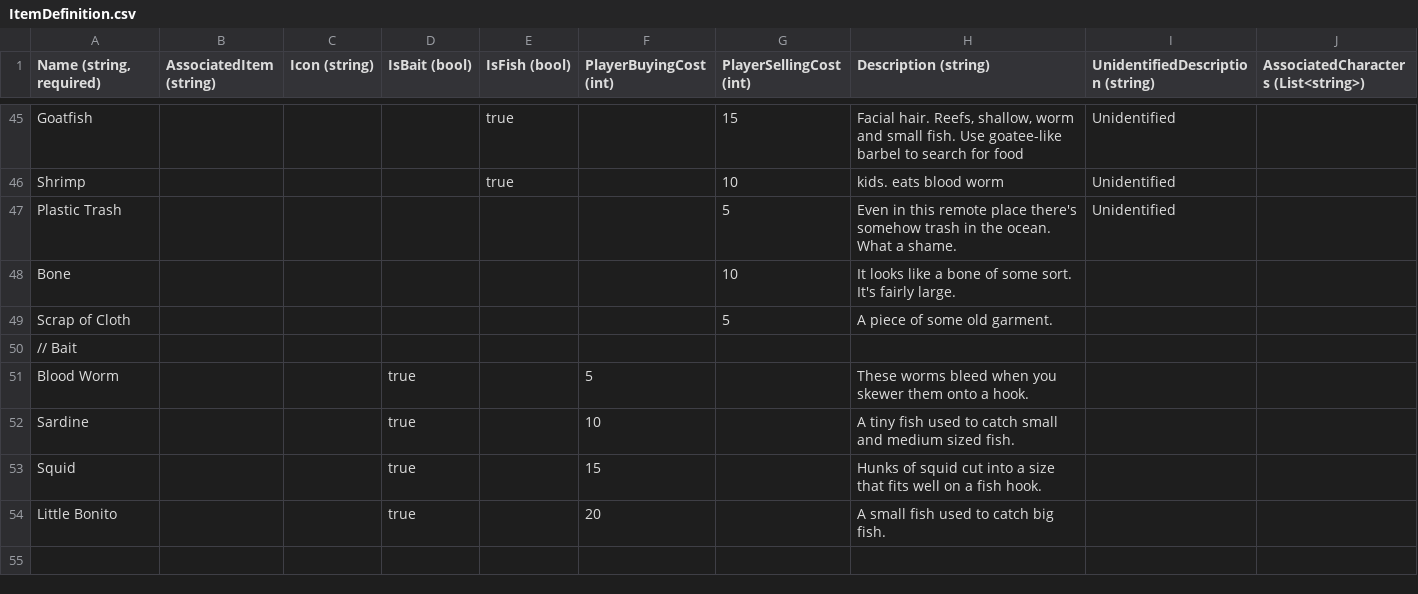
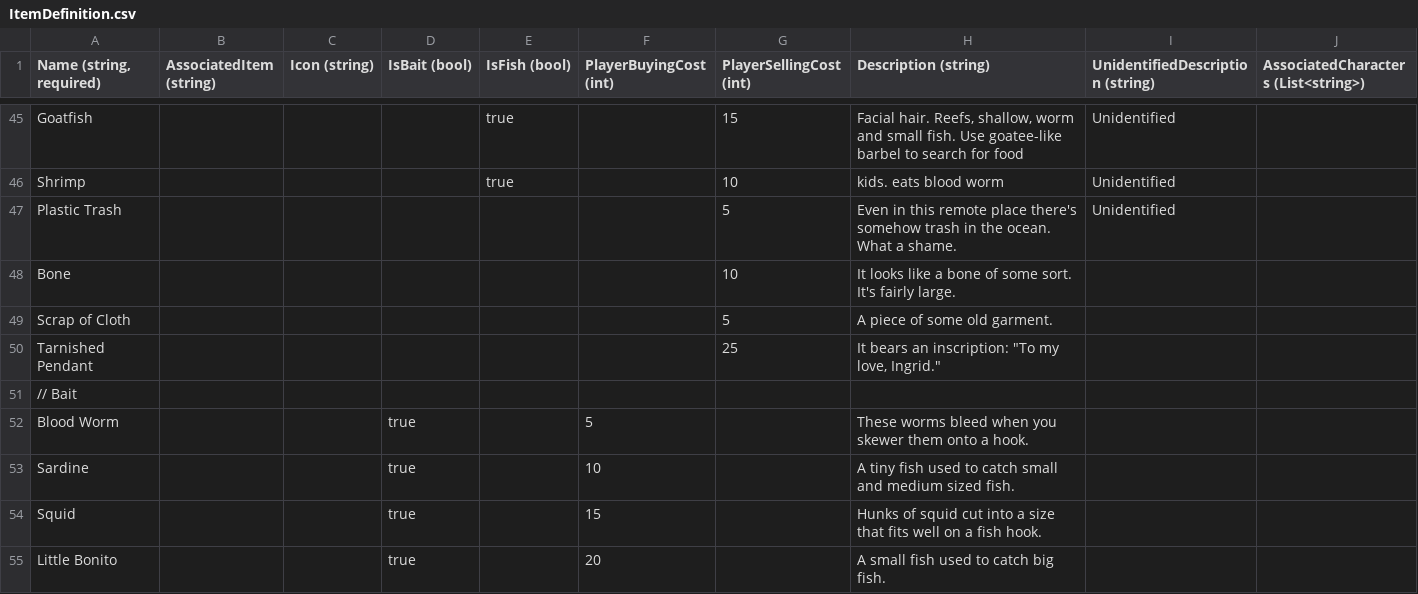
Before and after one commit to dantogno/FishStory, a CSV file: FishStory/FishStory/Content/GlobalContent/ItemDefinition.csv, drawn as a sheet; only a part is shown, gaps mark what is left out; the diff names each change by its address in the sheet, - before the commit and + after, or states it on an @@ line.

Commit message:
first pass on loot table data sets

```diff
--- a/FishStory/FishStory/Content/GlobalContent/ItemDefinition.csv
+++ b/FishStory/FishStory/Content/GlobalContent/ItemDefinition.csv
+row 50: Tarnished Pendant |  |  |  |  |  | 25 | It bears an inscription: "To my love, Ingrid."
```
Also changed, not shown: 5 other files.
